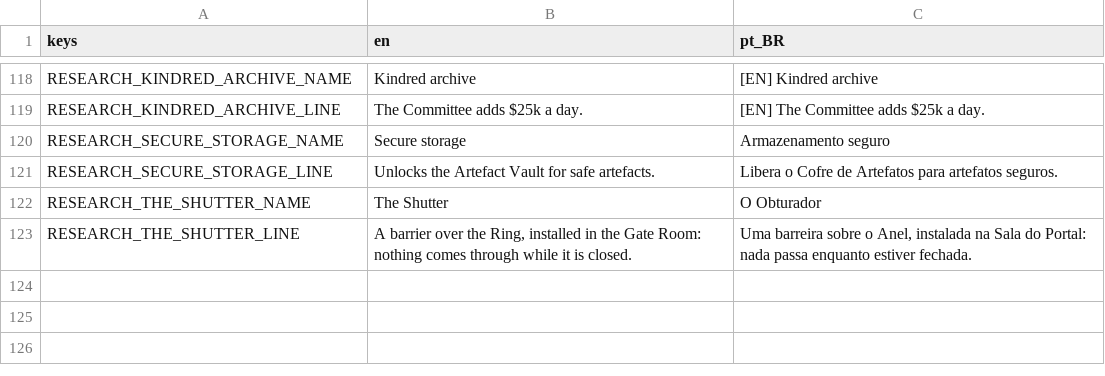
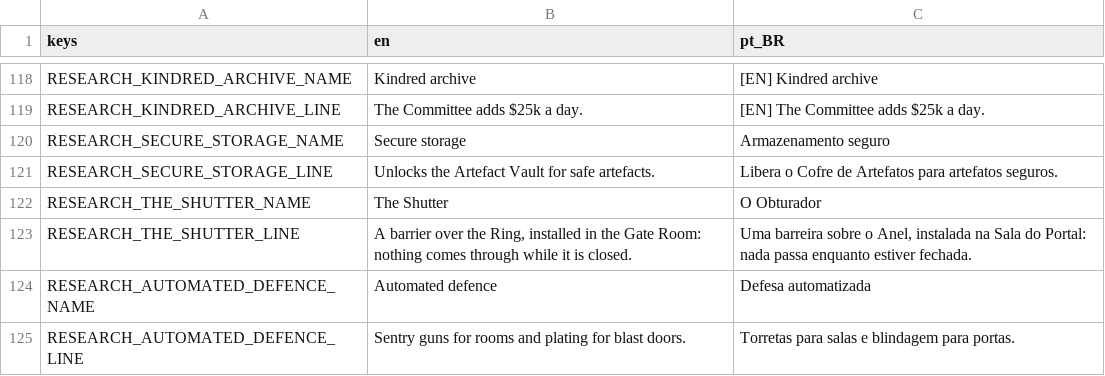
Before and after one commit to lmarcarini/StarPortal, a CSV file: localization/research.csv, drawn as a sheet; only a part is shown, gaps mark what is left out; the diff names each change by its address in the sheet, - before the commit and + after, or states it on an @@ line.

```diff
--- a/localization/research.csv
+++ b/localization/research.csv
+row 124: RESEARCH_AUTOMATED_DEFENCE_NAME | Automated defence | Defesa automatizada
+row 125: RESEARCH_AUTOMATED_DEFENCE_LINE | Sentry guns for rooms and plating for blast doors. | Torretas para salas e blindagem para portas.
```
Also changed, not shown: localization/gate.csv, 13 other files.
